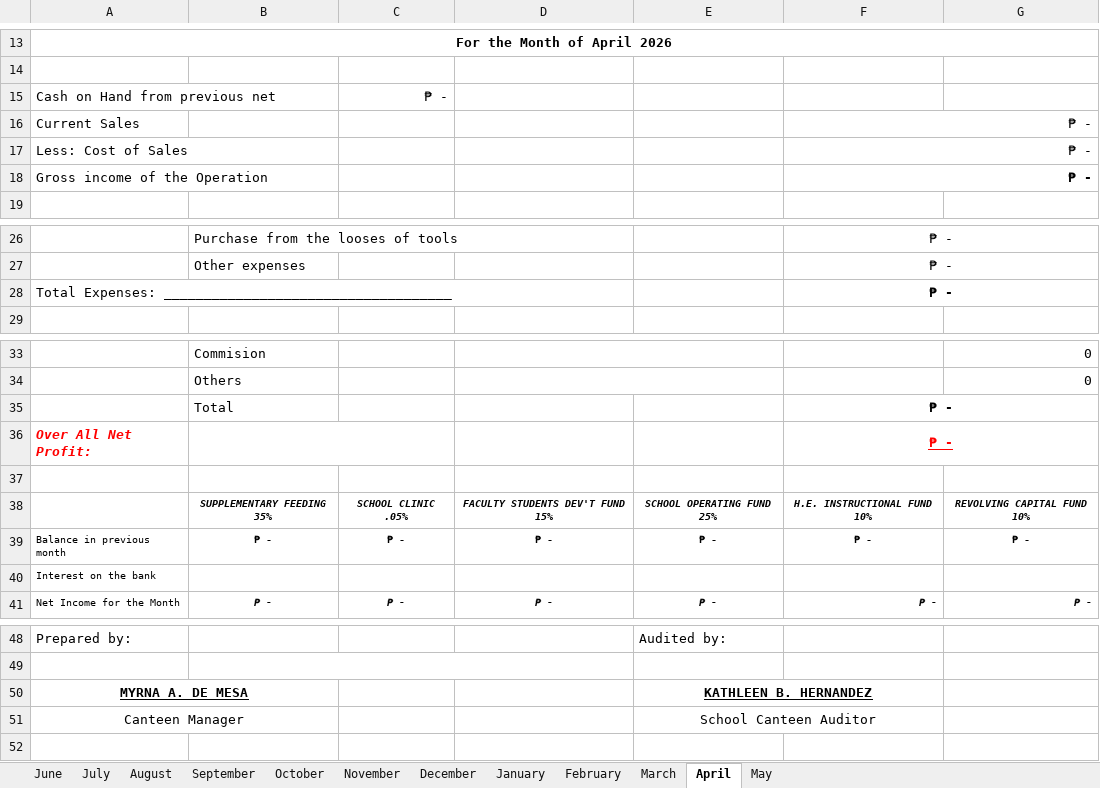
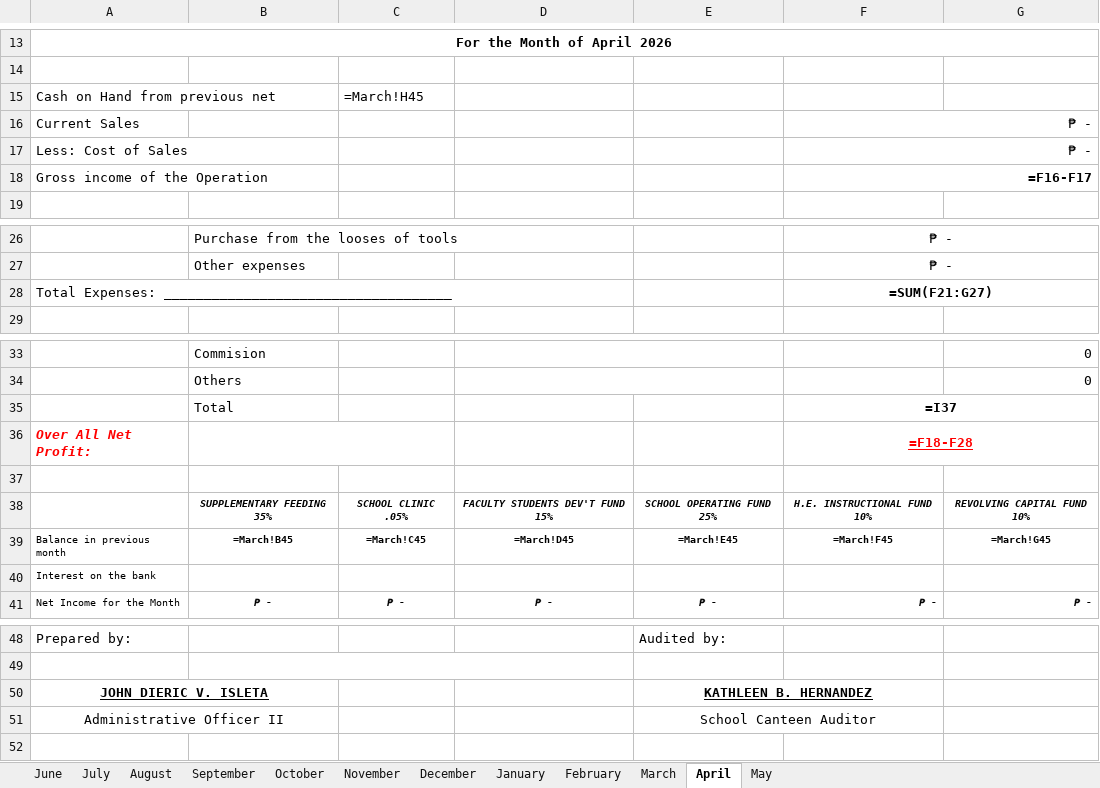
Before and after one commit to RonaldMark17/SmartCanteen, an Excel workbook: CANTEEN-REPORT-2025-2026-2 (1).xlsx, sheet April, drawn as a sheet; only a part is shown, gaps mark what is left out; values as stored, in another font and other column widths than the file's, no borders; formulas without a stored value are shown as written; charts and pictures not drawn; removed rows and columns are numbered as before the commit, all else as after; the diff names each change by its address in the sheet, - before the commit and + after, or states it on an @@ line.

Commit message:
fix: update Prepared by signatory to JOHN DIERIC V. ISLETA, Administrative Officer II

```diff
--- a/CANTEEN-REPORT-2025-2026-2 (1).xlsx (sheet April)
+++ b/CANTEEN-REPORT-2025-2026-2 (1).xlsx (sheet April)
-C15: ₱ -
+C15: =March!H45
-F18: ₱ -
+F18: =F16-F17
-F28: ₱ -
+F28: =SUM(F21:G27)
-F35: ₱ -
+F35: =I37
-F36: ₱ -
+F36: =F18-F28
-row 39: Balance in previous month | ₱ - | ₱ - | ₱ - | ₱ - | ₱ - | ₱ -
+row 39: Balance in previous month | =March!B45 | =March!C45 | =March!D45 | =March!E45 | =March!F45 | =March!G45
-A50: MYRNA A. DE MESA
+A50: JOHN DIERIC V. ISLETA
-A51: Canteen Manager
+A51: Administrative Officer II
```
Also changed, not shown: sheet May, sheet February, sheet March, sheet January, sheet August, sheet October, 5 more sheets, charts or pictures, backend/report_templates/CANTEEN-REPORT-2025-2026-2 (1).xlsx, 4 other files.
